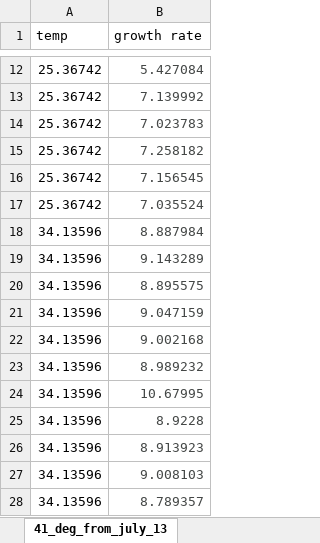
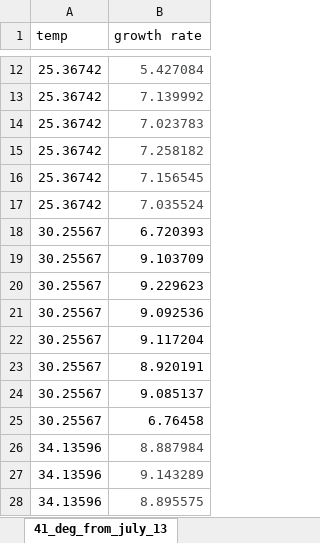
Before and after one commit to BernhardtLab/cross-tolerance, an Excel workbook: data-raw/growth_rates_summary_wip.xlsx, sheet 41_deg_from_july_13, drawn as a sheet; only a part is shown, gaps mark what is left out; the shorter side is filled out with more unchanged rows; values as stored, in another font and other column widths than the file's, no borders; the diff names each change by its address in the sheet, - before the commit and + after, or states it on an @@ line.

Commit message:
added july 25, 30 deg

```diff
--- a/data-raw/growth_rates_summary_wip.xlsx (sheet 41_deg_from_july_13)
+++ b/data-raw/growth_rates_summary_wip.xlsx (sheet 41_deg_from_july_13)
+row 18: 30.25567 | 6.720393
+row 19: 30.25567 | 9.103709
+row 20: 30.25567 | 9.229623
+row 21: 30.25567 | 9.092536
+row 22: 30.25567 | 9.117204
+row 23: 30.25567 | 8.920191
+row 24: 30.25567 | 9.085137
+row 25: 30.25567 | 6.76458
```
Also changed, not shown: 1 other file.
